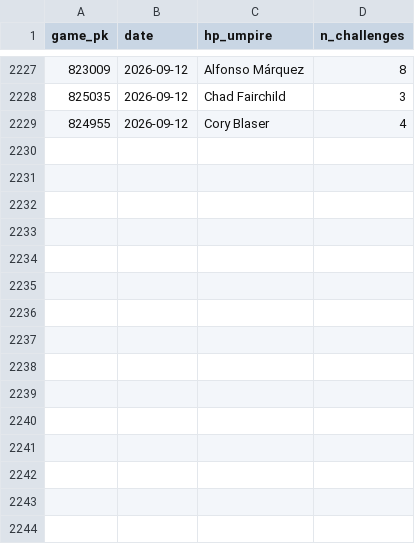
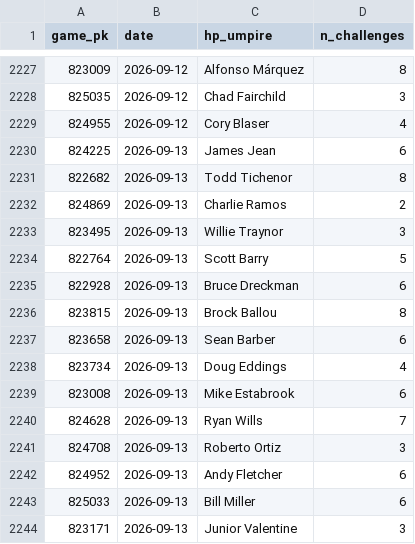
Before and after one commit to jasonbhorne/abs-tracker, a CSV file: data/processed_games.csv, drawn as a sheet; only a part is shown, gaps mark what is left out.

```diff
--- a/data/processed_games.csv
+++ b/data/processed_games.csv
@@ -2229 +2229,16 @@ game_pk,date,hp_umpire,n_challenges
 824955,2026-09-12,Cory Blaser,4
+824225,2026-09-13,James Jean,6
+822682,2026-09-13,Todd Tichenor,8
+824869,2026-09-13,Charlie Ramos,2
+823495,2026-09-13,Willie Traynor,3
+822764,2026-09-13,Scott Barry,5
+822928,2026-09-13,Bruce Dreckman,6
+823815,2026-09-13,Brock Ballou,8
+823658,2026-09-13,Sean Barber,6
+823734,2026-09-13,Doug Eddings,4
+823008,2026-09-13,Mike Estabrook,6
+824628,2026-09-13,Ryan Wills,7
+824708,2026-09-13,Roberto Ortiz,3
+824952,2026-09-13,Andy Fletcher,6
+825033,2026-09-13,Bill Miller,6
+823171,2026-09-13,Junior Valentine,3
```
Also changed, not shown: 3 other files.
